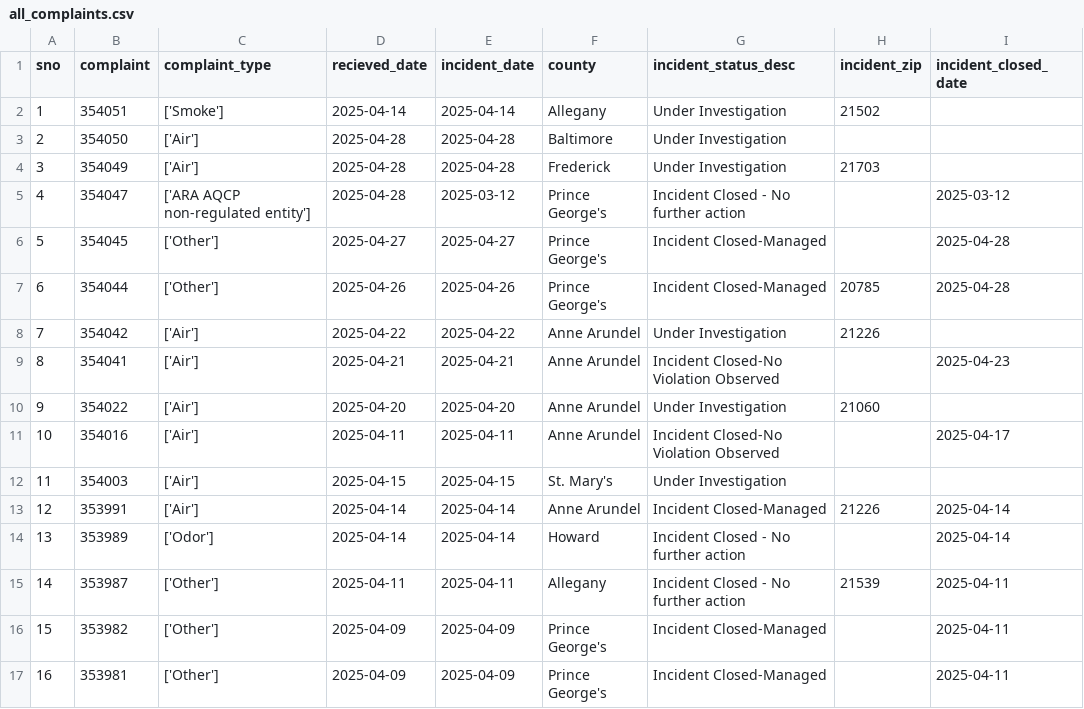
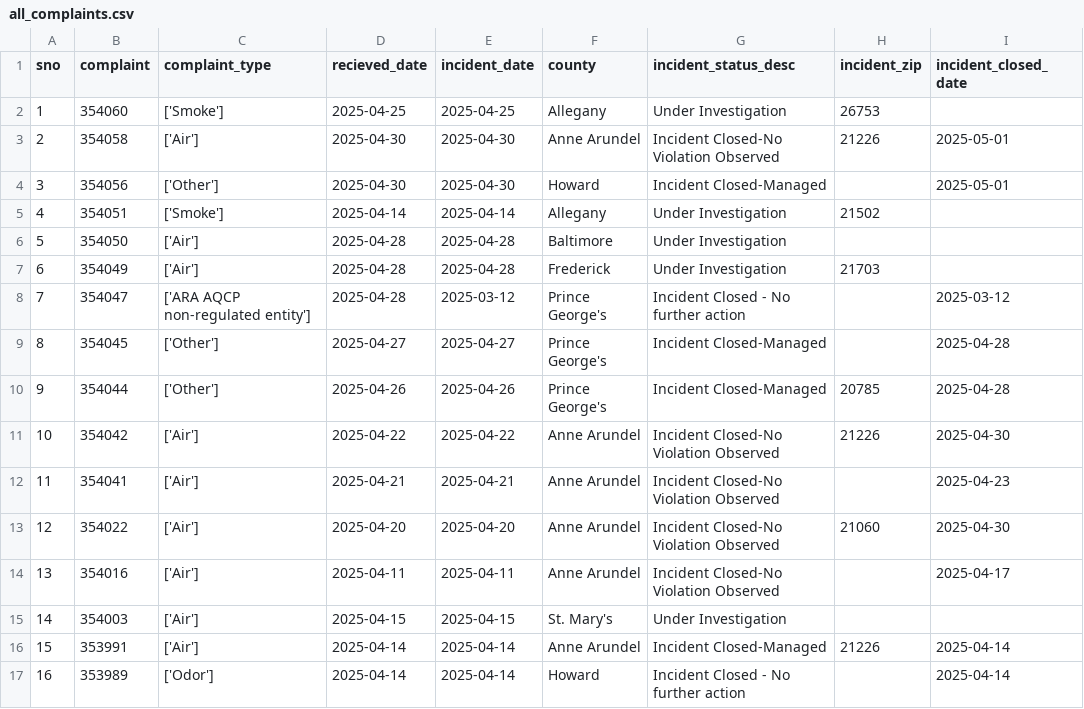
Before and after one commit to shmcminn/live-nicar-pipeline, a CSV file: exported_data/all_complaints.csv, drawn as a sheet; only a part is shown; the shorter side is filled out with more unchanged rows; addresses are those after the commit; the diff names each change by its address in the sheet, - before the commit and + after, or states it on an @@ line.

```diff
--- a/exported_data/all_complaints.csv
+++ b/exported_data/all_complaints.csv
+row 2: 1 | 354060 | ['Smoke'] | 2025-04-25 | 2025-04-25 | Allegany | Under Investigation | 26753
+row 3: 2 | 354058 | ['Air'] | 2025-04-30 | 2025-04-30 | Anne Arundel | Incident Closed-No Violation Observed | 21226 | 2025-05-01
+row 4: 3 | 354056 | ['Other'] | 2025-04-30 | 2025-04-30 | Howard | Incident Closed-Managed |  | 2025-05-01
@@ column A (sno) renumbered from row 5 down @@
-G11 (incident_status_desc): Under Investigation
+G11 (incident_status_desc): Incident Closed-No Violation Observed
-I11 (incident_closed_date): (empty)
+I11 (incident_closed_date): 2025-04-30
-G13 (incident_status_desc): Under Investigation
+G13 (incident_status_desc): Incident Closed-No Violation Observed
-I13 (incident_closed_date): (empty)
+I13 (incident_closed_date): 2025-04-30
```
Also changed, not shown: exported_data/complaint_type_frequency.csv, exported_data/county_frequency.csv, 1 other file.
